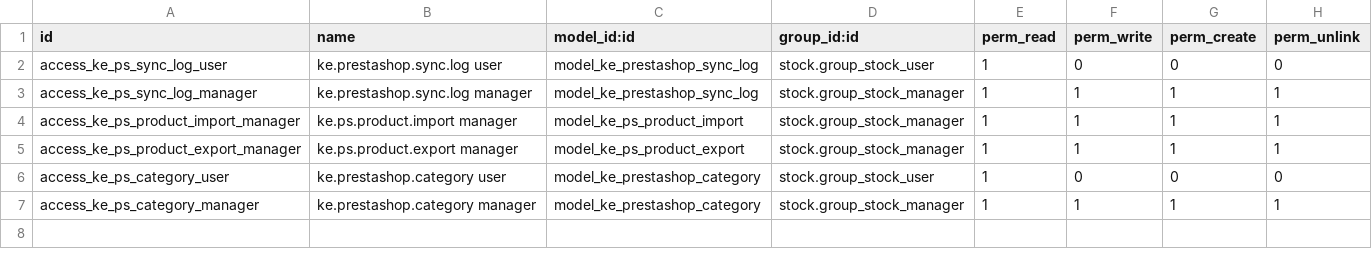
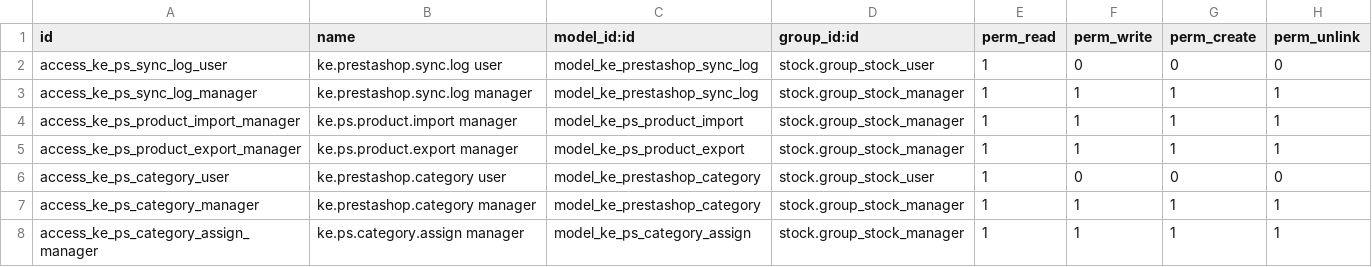
Before and after one commit to ntako/Odoo, a CSV file: addons/ke_prestashop_sync/security/ir.model.access.csv, drawn as a sheet.

Commit message:
PrestaShop: categoria forzata e categorie aggiuntive sul prodotto   ("Imposta categoria PrestaShop" sulla selezione); la forzata vince su   corrispondenza Amazon e mappatura Odoo e sostituisce la categoria sul   negozio a ogni export; le aggiuntive si aggiungono sempre. La scheda   PrestaShop mostra la categoria usata e da dove viene

```diff
--- a/addons/ke_prestashop_sync/security/ir.model.access.csv
+++ b/addons/ke_prestashop_sync/security/ir.model.access.csv
@@ -7 +7,2 @@ access_ke_ps_category_user,ke.prestashop.category user,model_ke_prestashop_categ
 access_ke_ps_category_manager,ke.prestashop.category manager,model_ke_prestashop_category,stock.group_stock_manager,1,1,1,1
+access_ke_ps_category_assign_manager,ke.ps.category.assign manager,model_ke_ps_category_assign,stock.group_stock_manager,1,1,1,1
```
Also changed, not shown: 10 other files.
